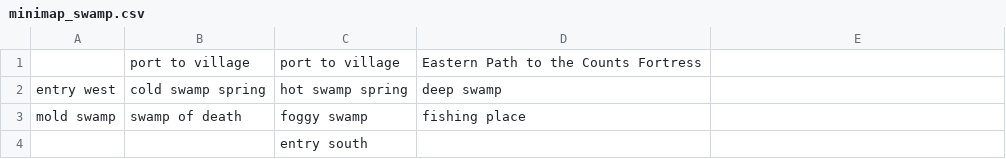
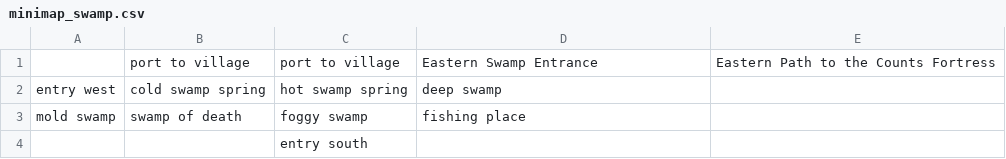
Before and after one commit to petzivienna/Countkiller, a CSV file: data/minimaps/minimap_swamp.csv, drawn as a sheet.

Commit message:
Update minimap_swamp.csv

```diff
--- a/data/minimaps/minimap_swamp.csv
+++ b/data/minimaps/minimap_swamp.csv
@@ -1,2 +1,2 @@
-            ,port to village, port to village, Eastern Path to the Counts Fortress
+            ,port to village, port to village,Eastern Swamp Entrance, Eastern Path to the Counts Fortress
 entry west, cold swamp spring, hot swamp spring,deep swamp
```
